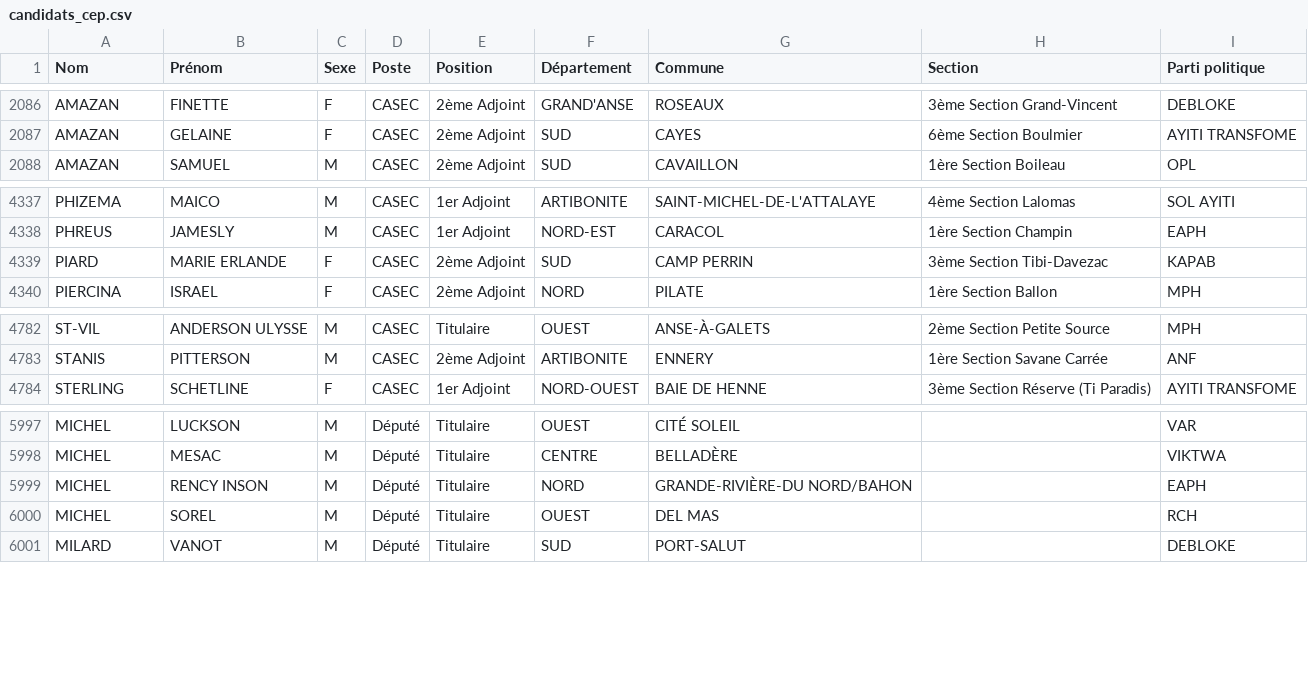
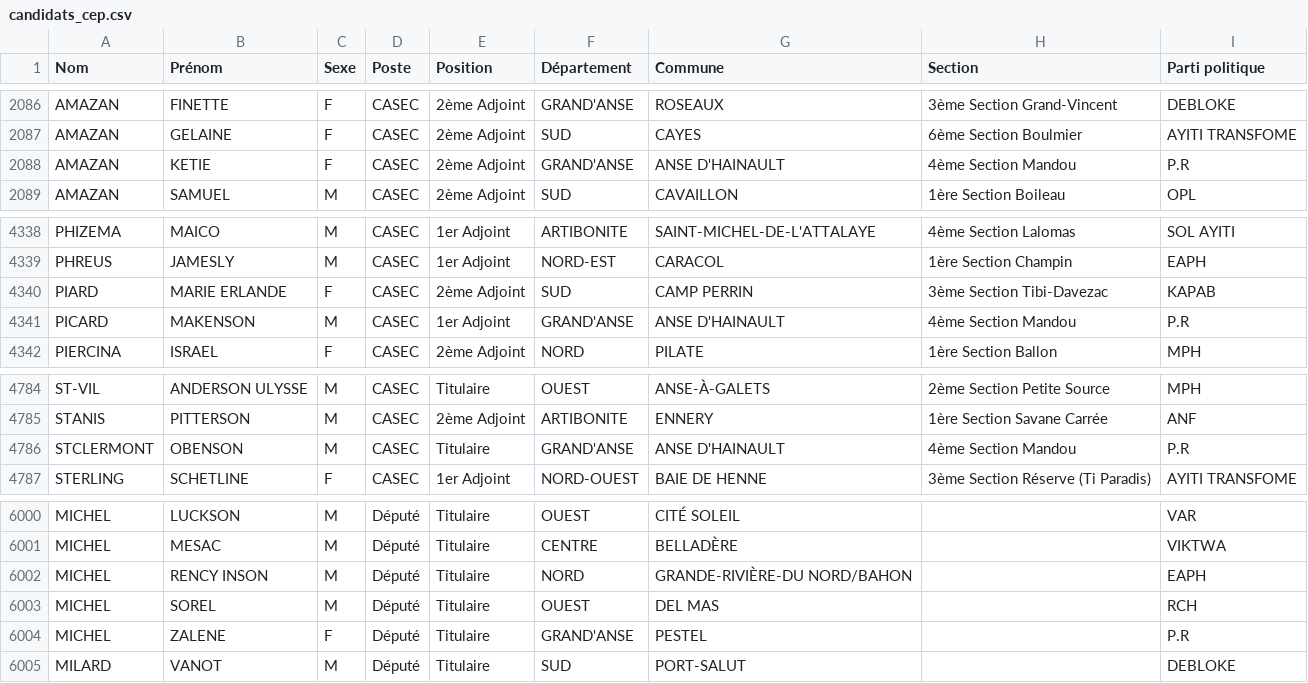
Before and after one commit to ayamr/napvote, a CSV file: data/candidats_cep.csv, drawn as a sheet; only a part is shown, gaps mark what is left out; the diff names each change by its address in the sheet, - before the commit and + after, or states it on an @@ line.

```diff
--- a/data/candidats_cep.csv
+++ b/data/candidats_cep.csv
+row 2088: AMAZAN | KETIE | F | CASEC | 2ème Adjoint | GRAND'ANSE | ANSE D'HAINAULT | 4ème Section Mandou | P.R
+row 4341: PICARD | MAKENSON | M | CASEC | 1er Adjoint | GRAND'ANSE | ANSE D'HAINAULT | 4ème Section Mandou | P.R
+row 4786: STCLERMONT | OBENSON | M | CASEC | Titulaire | GRAND'ANSE | ANSE D'HAINAULT | 4ème Section Mandou | P.R
+row 6004: MICHEL | ZALENE | F | Député | Titulaire | GRAND'ANSE | PESTEL |  | P.R
```
Also changed, not shown: 7 other files.
